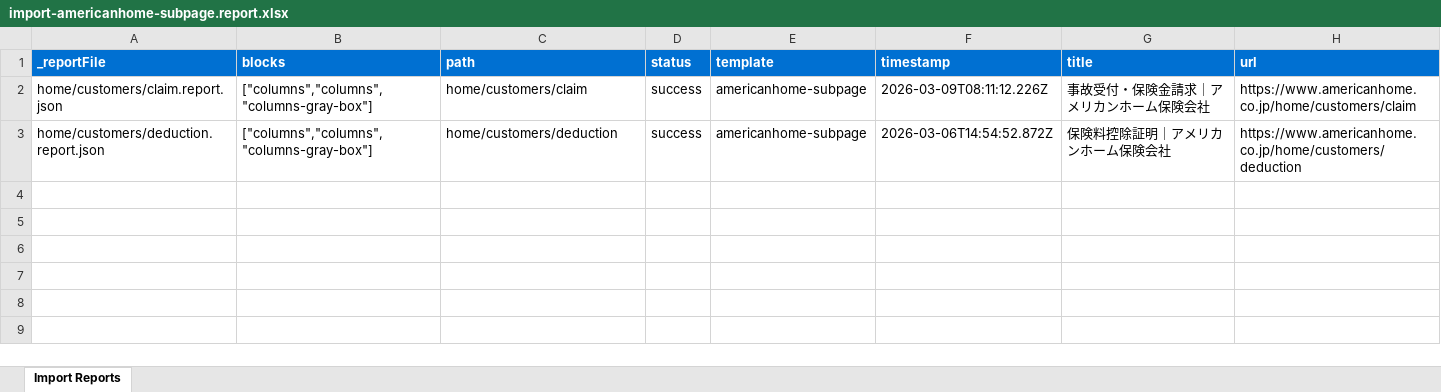
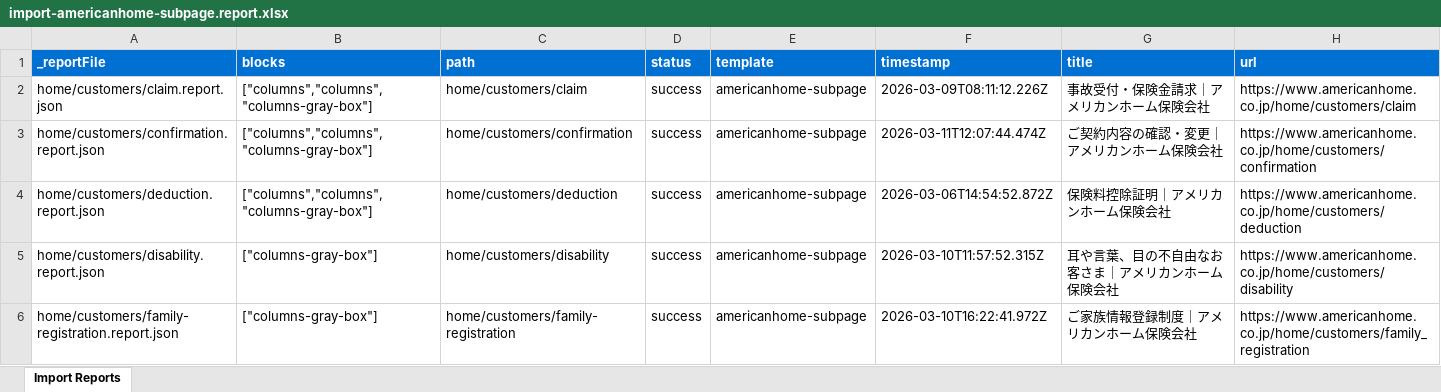
Before and after one commit to aemdemos/poc-ip, an Excel workbook: tools/importer/reports/import-americanhome-subpage.report.xlsx, sheet Import Reports, drawn as a sheet; values as stored, in another font and other column widths than the file's, no borders; the diff names each change by its address in the sheet, - before the commit and + after, or states it on an @@ line.

```diff
--- a/tools/importer/reports/import-americanhome-subpage.report.xlsx (sheet Import Reports)
+++ b/tools/importer/reports/import-americanhome-subpage.report.xlsx (sheet Import Reports)
+row 3: home/customers/confirmation.report.json | ["columns","columns","columns-gray-box"] | home/customers/confirmation | success | americanhome-subpage | 2026-03-11T12:07:44.474Z | ご契約内容の確認・変更｜アメリカンホーム保険会社 | https://www.americanhome.co.jp/home/customers/confirmation
+row 5: home/customers/disability.report.json | ["columns-gray-box"] | home/customers/disability | success | americanhome-subpage | 2026-03-10T11:57:52.315Z | 耳や言葉、目の不自由なお客さま｜アメリカンホーム保険会社 | https://www.americanhome.co.jp/home/customers/disability
+row 6: home/customers/family-registration.report.json | ["columns-gray-box"] | home/customers/family-registration | success | americanhome-subpage | 2026-03-10T16:22:41.972Z | ご家族情報登録制度｜アメリカンホーム保険会社 | https://www.americanhome.co.jp/home/customers/family_registration
```
Also changed, not shown: 32 other files.
